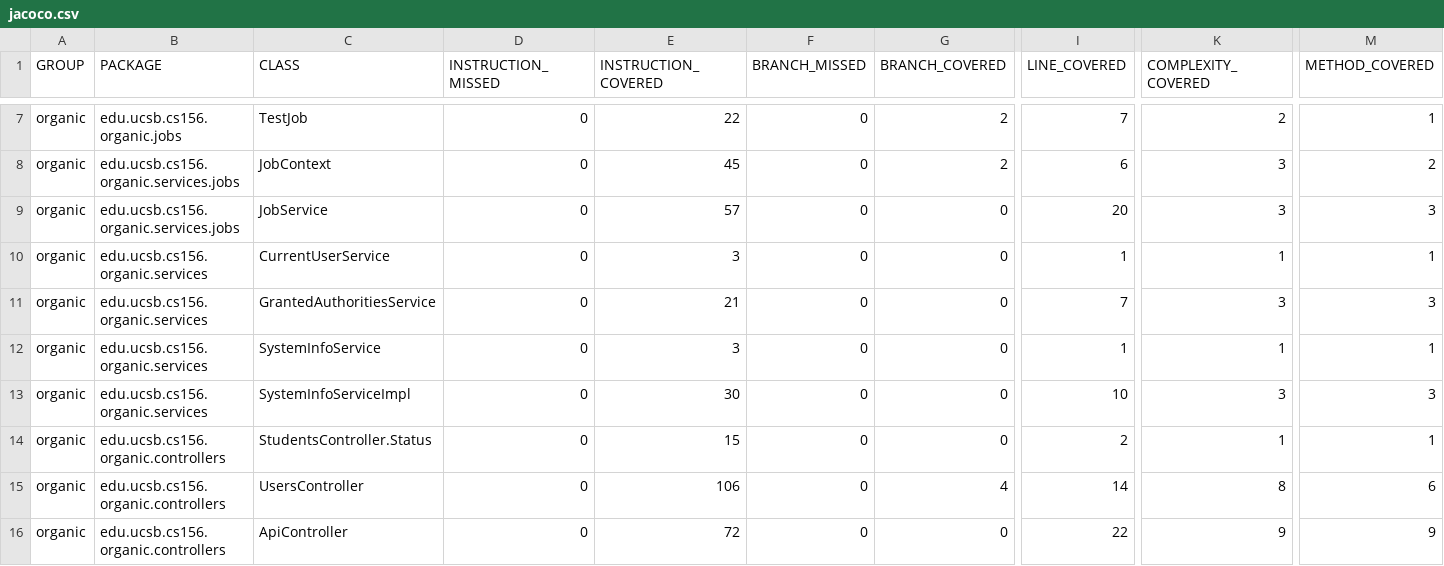
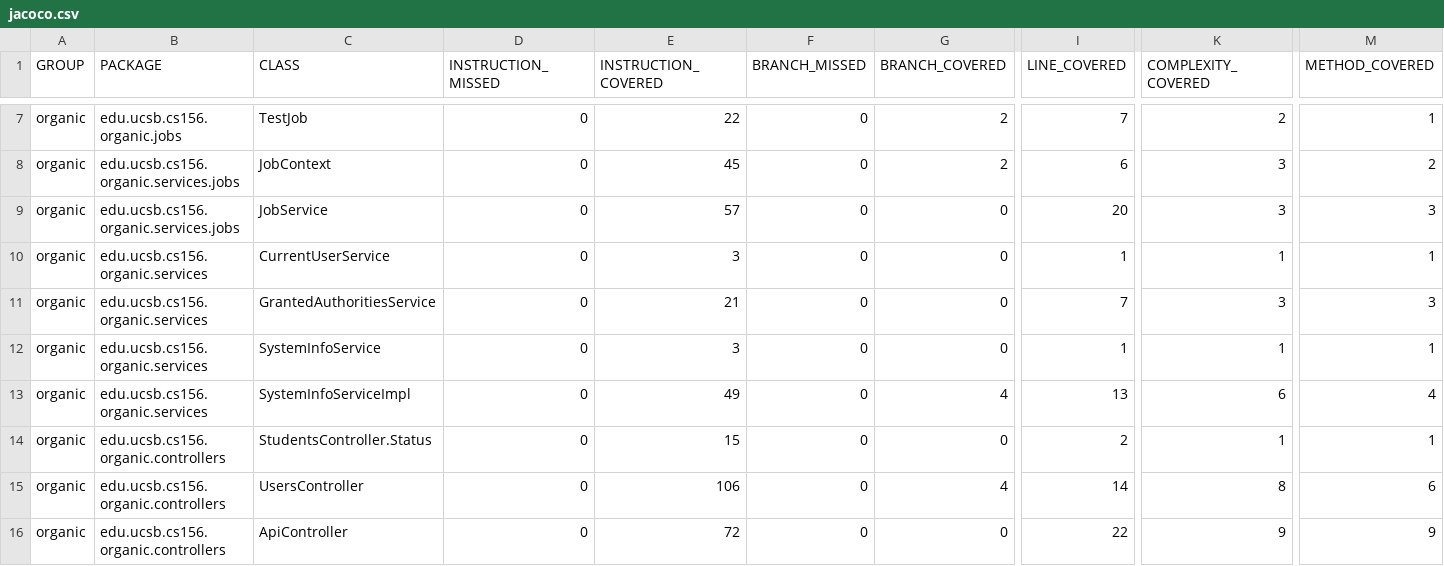
Before and after one commit to ucsb-cs156-s24/proj-organic-s24-5pm-1, a CSV file: jacoco/jacoco.csv, drawn as a sheet; only a part is shown, gaps mark what is left out; the diff names each change by its address in the sheet, - before the commit and + after, or states it on an @@ line.

```diff
--- a/jacoco/jacoco.csv
+++ b/jacoco/jacoco.csv
-E13 (INSTRUCTION_COVERED): 30
+E13 (INSTRUCTION_COVERED): 49
-G13 (BRANCH_COVERED): 0
+G13 (BRANCH_COVERED): 4
-I13 (LINE_COVERED): 10
+I13 (LINE_COVERED): 13
-K13 (COMPLEXITY_COVERED): 3
+K13 (COMPLEXITY_COVERED): 6
-M13 (METHOD_COVERED): 3
+M13 (METHOD_COVERED): 4
```
Also changed, not shown: 8 other files.
